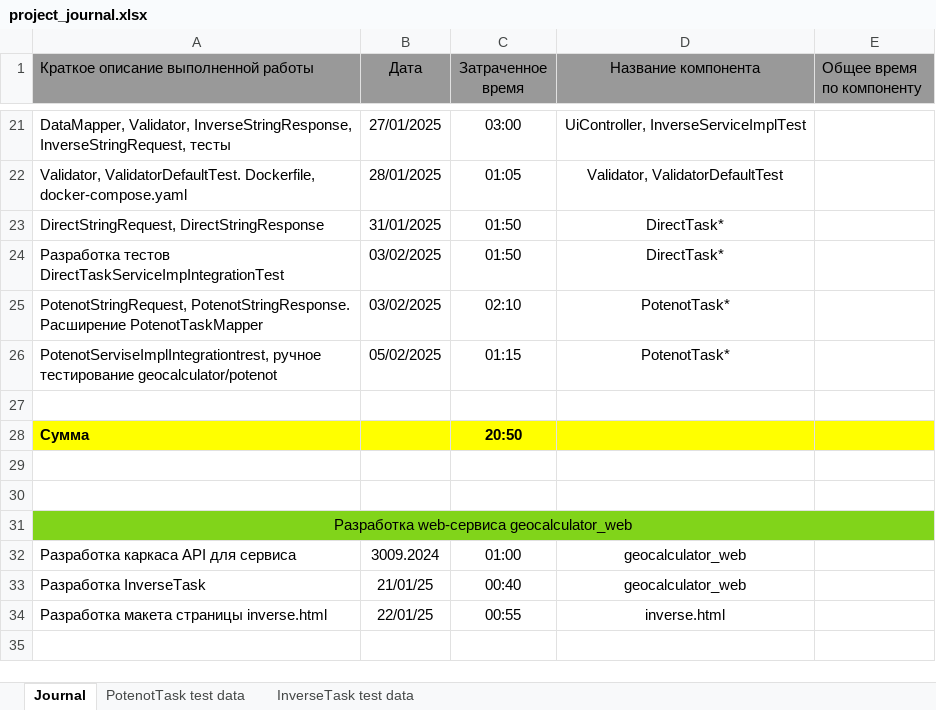
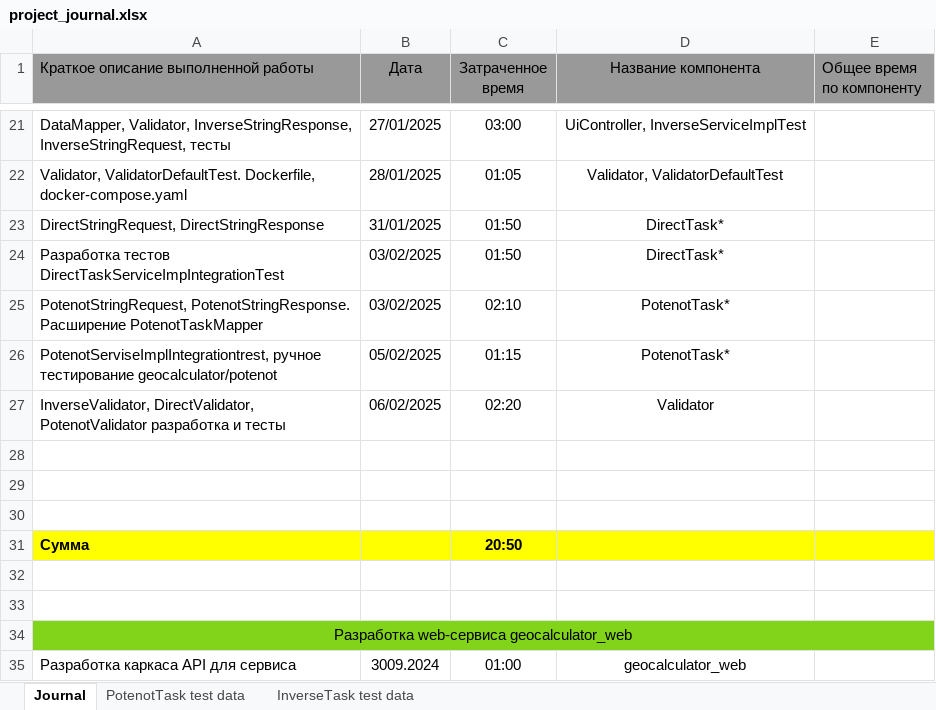
Before and after one commit to AndrewNizovkin/geocalculator, an Excel workbook: project_journal.xlsx, sheet Journal, drawn as a sheet; only a part is shown, gaps mark what is left out; the shorter side is filled out with more unchanged rows; values as stored, in another font and other column widths than the file's, no borders; the diff names each change by its address in the sheet, - before the commit and + after, or states it on an @@ line.

Commit message:
Work: developed and tested InverseValidator, DirectValidator, PotenotValidator

```diff
--- a/project_journal.xlsx (sheet Journal)
+++ b/project_journal.xlsx (sheet Journal)
+row 27: InverseValidator, DirectValidator, PotenotValidator разработка и тесты | 06/02/2025 | 02:20 | Validator
+row 28: (empty)
+row 29: (empty)
```
Also changed, not shown: 27 other files.
